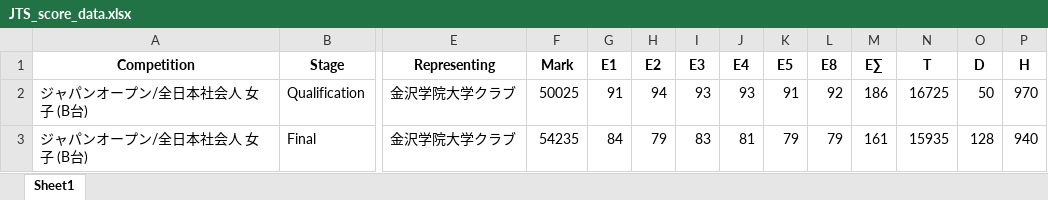
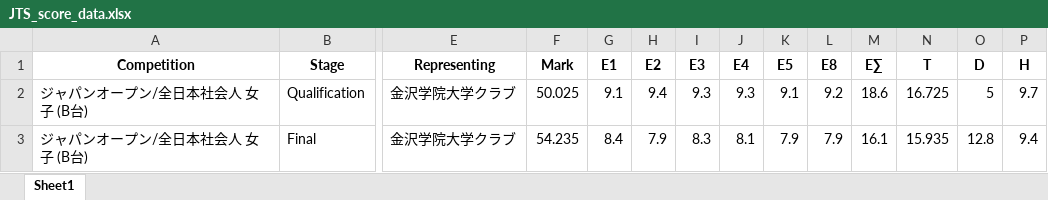
Before and after one commit to masatoix/jts_score, an Excel workbook: JTS_score_data.xlsx, sheet Sheet1, drawn as a sheet; only a part is shown, gaps mark what is left out; values as stored, in another font and other column widths than the file's, no borders; the diff covers the shown part only; the diff names each change by its address in the sheet, - before the commit and + after, or states it on an @@ line.

Commit message:
Made division for each score

```diff
--- a/JTS_score_data.xlsx (sheet Sheet1)
+++ b/JTS_score_data.xlsx (sheet Sheet1)
-F2: 50025
+F2: 50.025
-G2: 91
+G2: 9.1
-H2: 94
+H2: 9.4
-I2: 93
+I2: 9.3
-J2: 93
+J2: 9.3
-K2: 91
+K2: 9.1
-L2: 92
+L2: 9.2
-M2: 186
+M2: 18.6
-N2: 16725
+N2: 16.725
-O2: 50
+O2: 5
-P2: 970
+P2: 9.7
-F3: 54235
+F3: 54.235
-G3: 84
+G3: 8.4
-H3: 79
+H3: 7.9
-I3: 83
+I3: 8.3
-J3: 81
+J3: 8.1
-K3: 79
+K3: 7.9
-L3: 79
+L3: 7.9
-M3: 161
+M3: 16.1
-N3: 15935
+N3: 15.935
-O3: 128
+O3: 12.8
-P3: 940
+P3: 9.4
```
Also changed, not shown: 77 edited cells elsewhere in this sheet, 1 other file.
